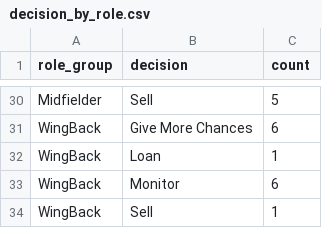
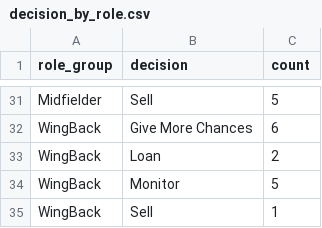
Before and after one commit to OmarFares26/football-squad-management-kg, a CSV file: outputs/results/decision_by_role.csv, drawn as a sheet; only a part is shown, gaps mark what is left out; the diff covers the shown part only.

```diff
--- a/outputs/results/decision_by_role.csv
+++ b/outputs/results/decision_by_role.csv
@@ -31,4 +32,4 @@ Midfielder,Sell,5
 WingBack,Give More Chances,6
-WingBack,Loan,1
-WingBack,Monitor,6
+WingBack,Loan,2
+WingBack,Monitor,5
 WingBack,Sell,1
```
Also changed, not shown: 1 added row and 11 edited cells elsewhere in this file, data/processed/player_decisions.csv, outputs/results/query_liverpool_decisions.csv, 6 other files.
